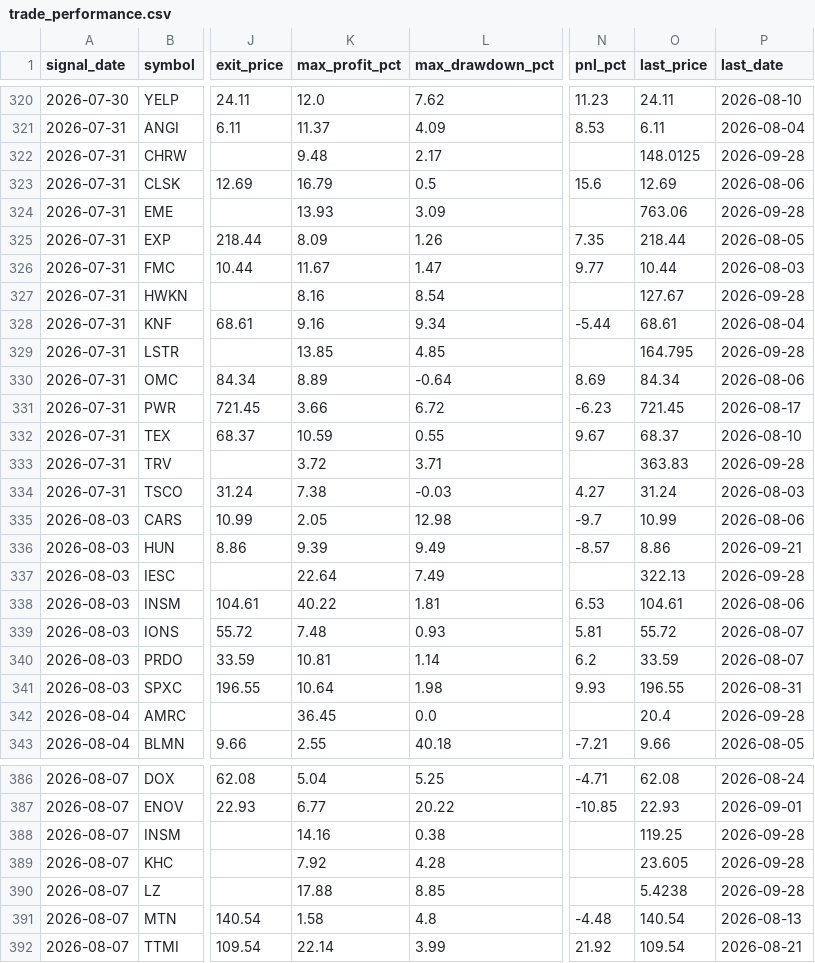
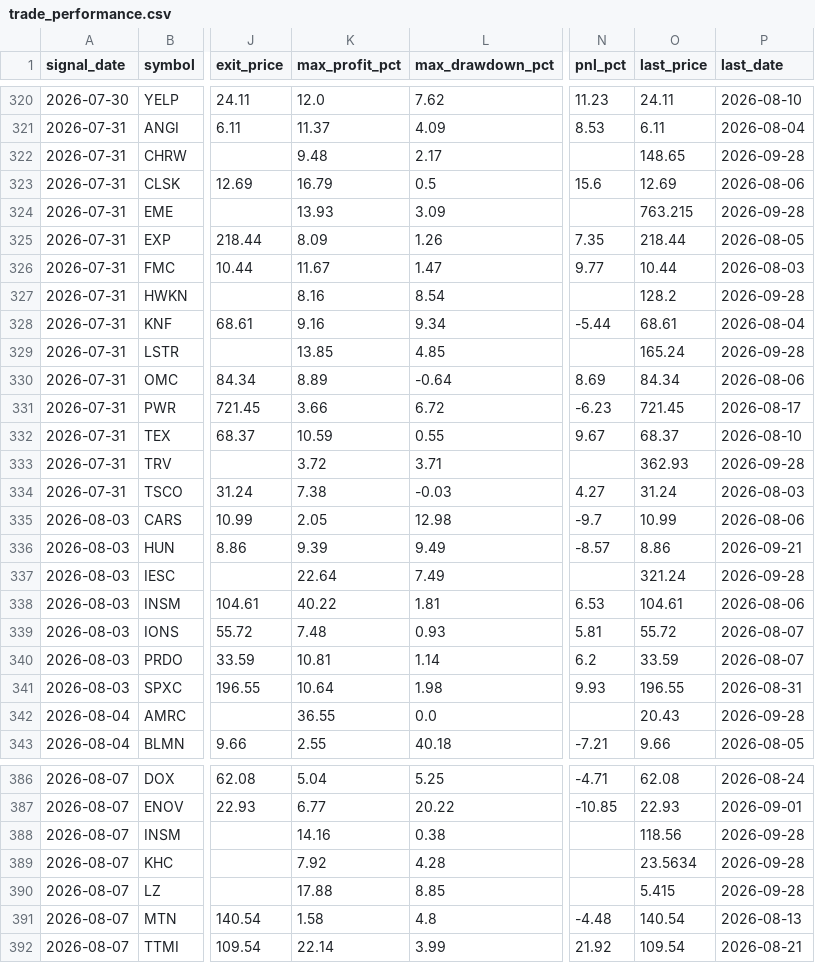
Before and after one commit to faizjio7011-code/checking-trade-signals, a CSV file: report/trade_performance.csv, drawn as a sheet; only a part is shown, gaps mark what is left out; the diff covers the shown part only; the diff names each change by its address in the sheet, - before the commit and + after, or states it on an @@ line.

```diff
--- a/report/trade_performance.csv
+++ b/report/trade_performance.csv
-O322 (last_price): 148.0125
+O322 (last_price): 148.65
-O324 (last_price): 763.06
+O324 (last_price): 763.215
-O327 (last_price): 127.67
+O327 (last_price): 128.2
-O329 (last_price): 164.795
+O329 (last_price): 165.24
-O333 (last_price): 363.83
+O333 (last_price): 362.93
-O337 (last_price): 322.13
+O337 (last_price): 321.24
-K342 (max_profit_pct): 36.45
+K342 (max_profit_pct): 36.55
-O342 (last_price): 20.4
+O342 (last_price): 20.43
-O388 (last_price): 119.25
+O388 (last_price): 118.56
-O389 (last_price): 23.605
+O389 (last_price): 23.5634
-O390 (last_price): 5.4238
+O390 (last_price): 5.415
```
Also changed, not shown: 101 edited cells elsewhere in this file, report/reentry.csv, report/sl_hit.csv, 8 other files.
